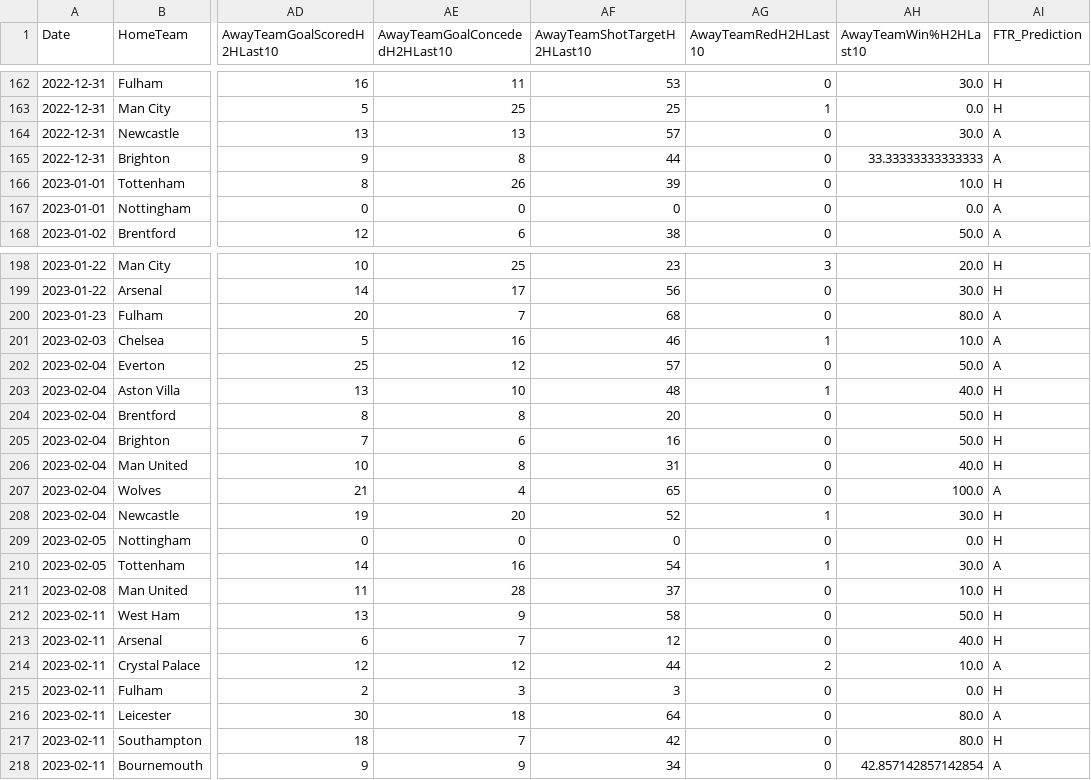
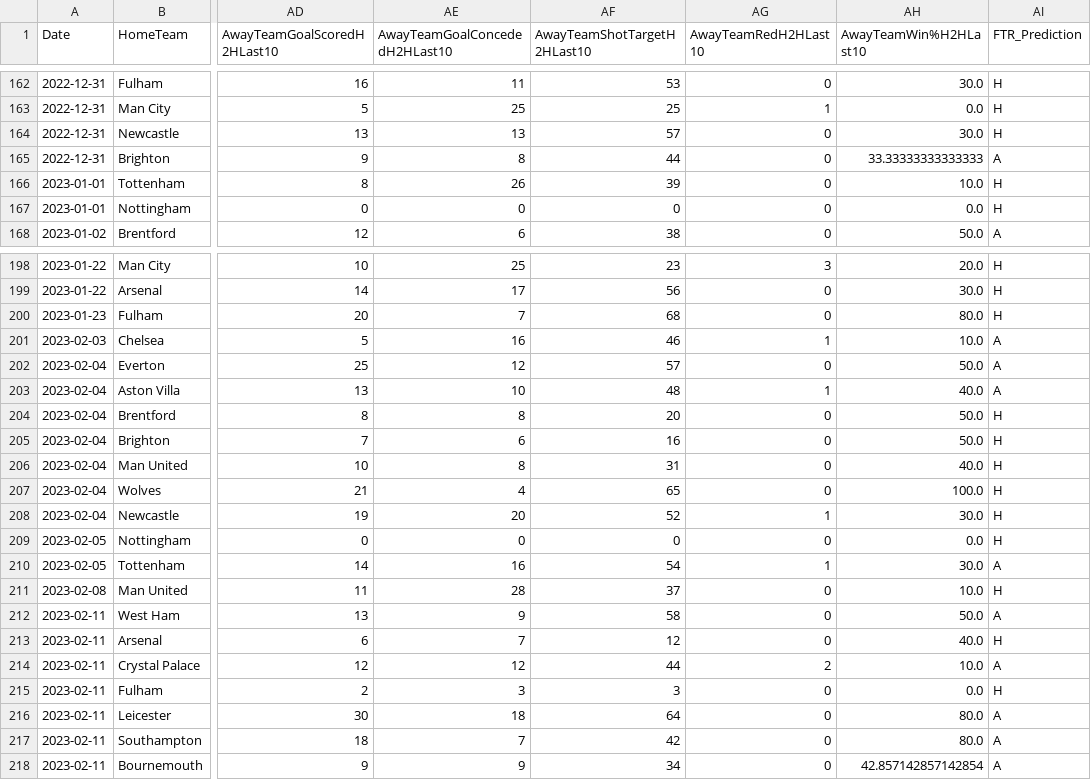
Before and after one commit to FidelioC/Project-COMP4710, a CSV file: results/random_forest_stats_stats20_h2h10_topattr.csv (was results/random_forest_stats_stats20_h2h10_top5.csv), drawn as a sheet; only a part is shown, gaps mark what is left out; the diff covers the shown part only; the diff names each change by its address in the sheet, - before the commit and + after, or states it on an @@ line.

```diff
--- a/results/random_forest_stats_stats20_h2h10_top5.csv
+++ b/results/random_forest_stats_stats20_h2h10_topattr.csv
-AI164 (FTR_Prediction): A
+AI164 (FTR_Prediction): H
-AI167 (FTR_Prediction): A
+AI167 (FTR_Prediction): H
-AI200 (FTR_Prediction): A
+AI200 (FTR_Prediction): H
-AI203 (FTR_Prediction): H
+AI203 (FTR_Prediction): A
-AI207 (FTR_Prediction): A
+AI207 (FTR_Prediction): H
-AI212 (FTR_Prediction): H
+AI212 (FTR_Prediction): A
-AI217 (FTR_Prediction): H
+AI217 (FTR_Prediction): A
```
Also changed, not shown: 42 edited cells elsewhere in this file, 2 other files.
